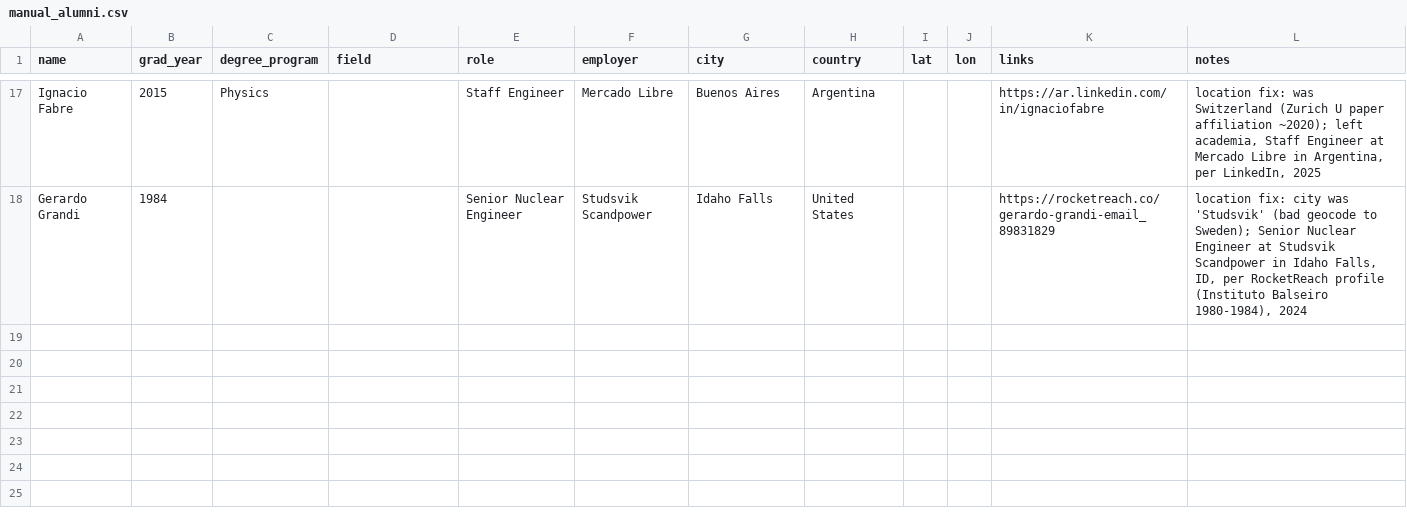
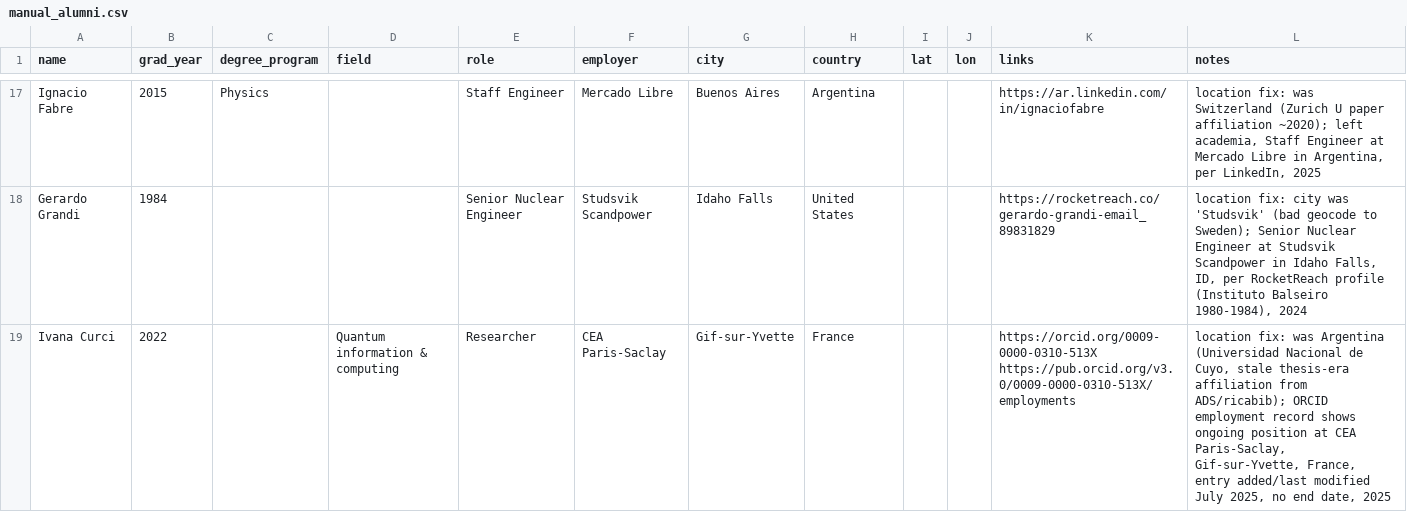
Before and after one commit to Fraanco1/balseiro-diaspora, a CSV file: data/manual_alumni.csv, drawn as a sheet; only a part is shown, gaps mark what is left out; the diff covers the shown part only.

```diff
--- a/data/manual_alumni.csv
+++ b/data/manual_alumni.csv
@@ -18 +18,2 @@ Ignacio Fabre,2015,Physics,,Staff Engineer,Mercado Libre,Buenos Aires,Argentina,
 Gerardo Grandi,1984,,,Senior Nuclear Engineer,Studsvik Scandpower,Idaho Falls,United States,,,https://rocketreach.co/gerardo-grandi-email_89831829,"location fix: city was 'Studsvik' (bad geocode to Sweden); Senior Nuclear Engineer at Studsvik Scandpower in Idaho Falls, ID, per RocketReach profile (Instituto Balseiro 1980-1984), 2024"
+Ivana Curci,2022,,Quantum information & computing,Researcher,CEA Paris-Saclay,Gif-sur-Yvette,France,,,https://orcid.org/0009-0000-0310-513X https://pub.orcid.org/v3.0/0009-0000-0310-513X/employments,"location fix: was Argentina (Universidad Nacional de Cuyo, stale thesis-era affiliation from ADS/ricabib); ORCID employment record shows ongoing position at CEA Paris-Saclay, Gif-sur-Yvette, France, entry added/last modified July 2025, no end date, 2025"
```
Also changed, not shown: 2 added rows elsewhere in this file, 3 other files.
